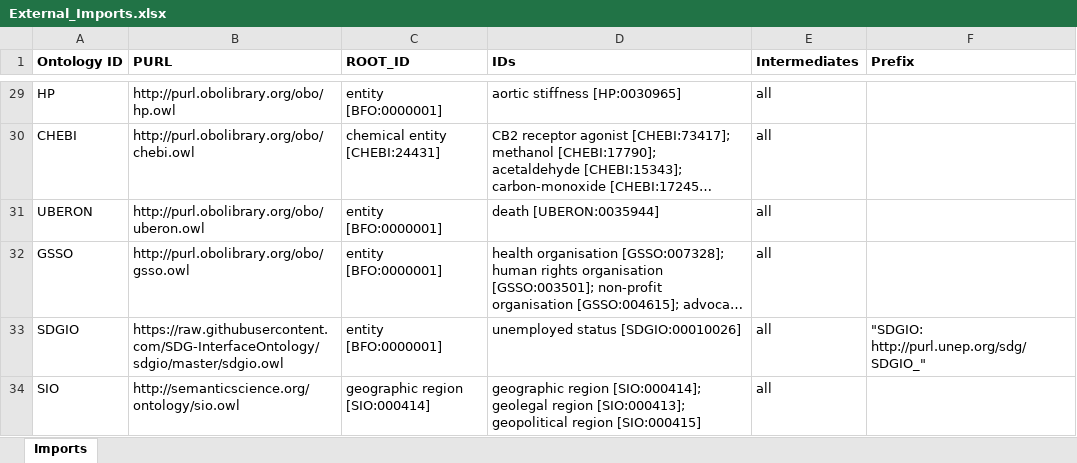
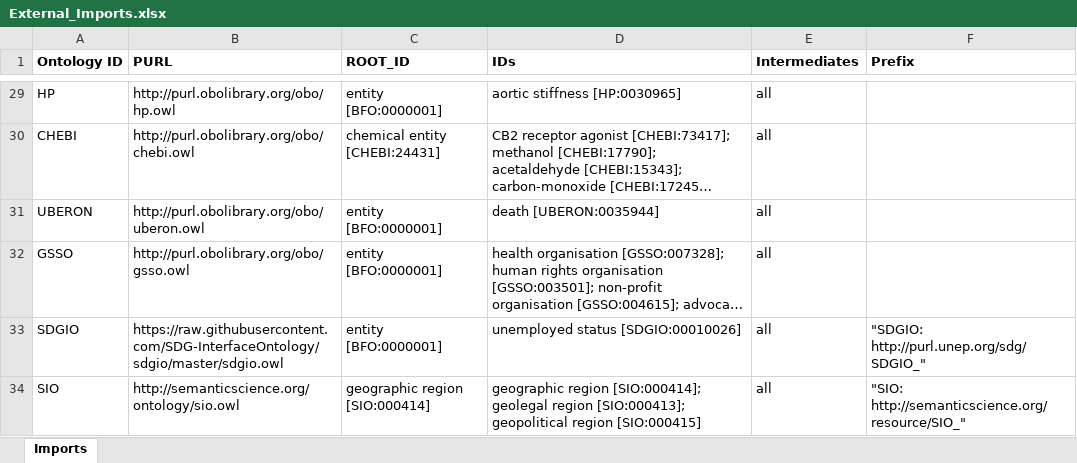
Before and after one commit to b-gehrke/addiction-ontology, an Excel workbook: imports/External_Imports.xlsx, sheet Imports, drawn as a sheet; only a part is shown, gaps mark what is left out; long unchanged cells end in …; values as stored, in another font and other column widths than the file's, no borders; the diff names each change by its address in the sheet, - before the commit and + after, or states it on an @@ line.

Commit message:
Add files via upload

```diff
--- a/imports/External_Imports.xlsx (sheet Imports)
+++ b/imports/External_Imports.xlsx (sheet Imports)
-F34 (Prefix): (empty)
+F34 (Prefix): "SIO: http://semanticscience.org/resource/SIO_"
```
